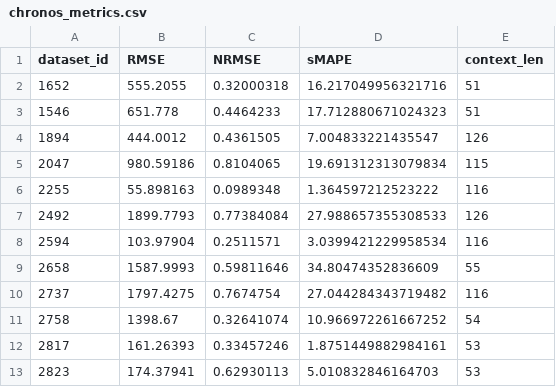
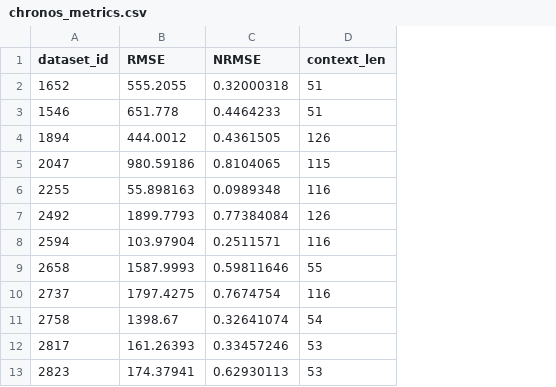
Before and after one commit to tommasomiraglia/forecasting-transformers, a CSV file: results/chronos_metrics.csv, drawn as a sheet; the diff names each change by its address in the sheet, - before the commit and + after, or states it on an @@ line.

```diff
--- a/results/chronos_metrics.csv
+++ b/results/chronos_metrics.csv
-column D (sMAPE), rows 2-13: 16.217049956321716 | 17.712880671024323 | 7.004833221435547 | 19.691312313079834 | 1.364597212523222 | 27.988657355308533 | 3.0399421229958534 | 34.80474352836609 | 27.044284343719482 | 10.966972261667252 | 1.8751449882984161 | 5.010832846164703
```
Also changed, not shown: 9 other files.
